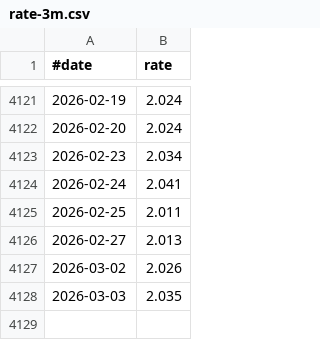
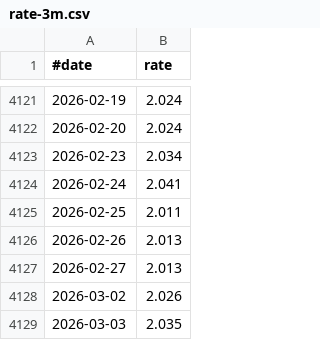
Before and after one commit to jabbors/euribor-rates, a CSV file: rate-3m.csv, drawn as a sheet; only a part is shown, gaps mark what is left out.

```diff
--- a/rate-3m.csv
+++ b/rate-3m.csv
@@ -4125,2 +4125,3 @@
 2026-02-25,2.011
+2026-02-26,2.013
 2026-02-27,2.013
```
Also changed, not shown: rate-12m.csv, rate-1m.csv, 2 other files.
